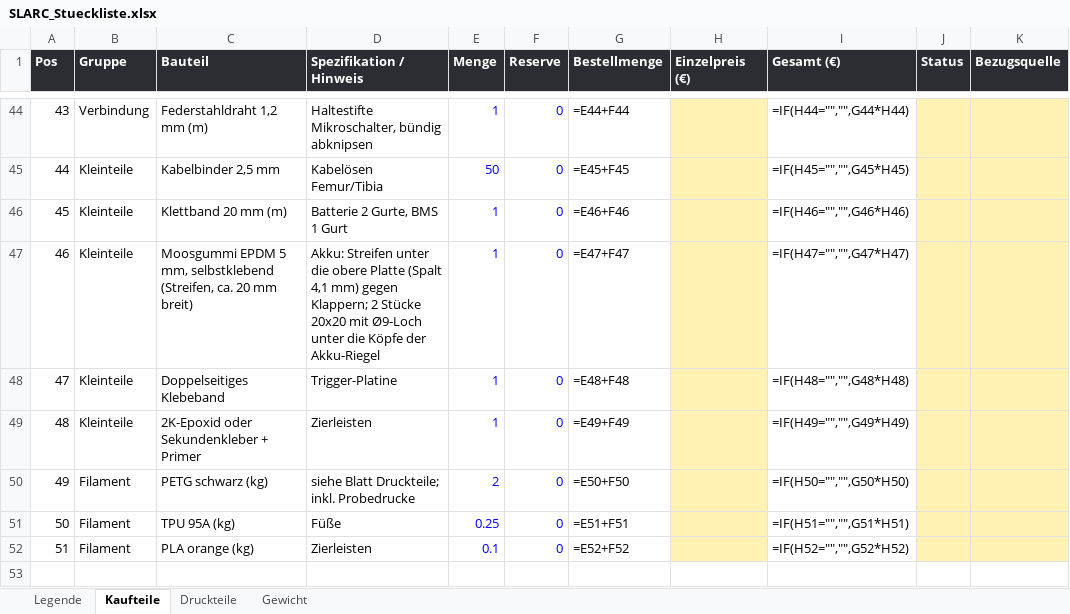
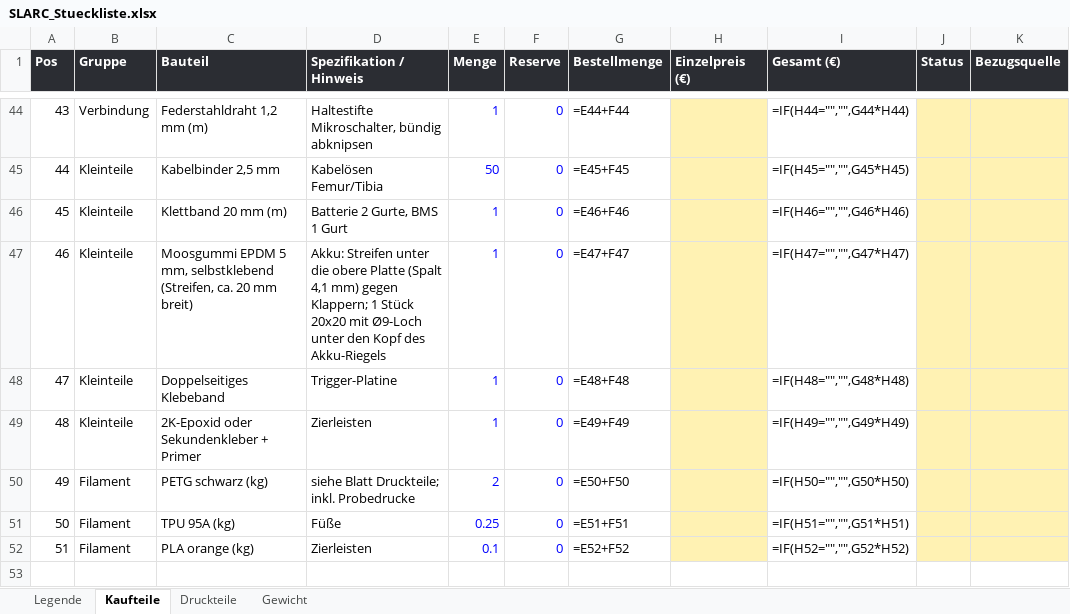
Before and after one commit to Hoehlenbaer/SLARC, an Excel workbook: Drawings/Macros/SLARC_Stueckliste.xlsx, sheet Kaufteile, drawn as a sheet; only a part is shown, gaps mark what is left out; values as stored, in another font and other column widths than the file's, no borders; formulas without a stored value are shown as written; the diff names each change by its address in the sheet, - before the commit and + after, or states it on an @@ line.

```diff
--- a/Drawings/Macros/SLARC_Stueckliste.xlsx (sheet Kaufteile)
+++ b/Drawings/Macros/SLARC_Stueckliste.xlsx (sheet Kaufteile)
-D47 (Spezifikation / Hinweis): …gegen Klappern; 2 Stücke 20x20 mit Ø9-Loch unter die Köpfe der Akku-Riegel
+D47 (Spezifikation / Hinweis): …gegen Klappern; 1 Stück 20x20 mit Ø9-Loch unter den Kopf des Akku-Riegels
```
Also changed, not shown: sheet Druckteile, 2 other files.
